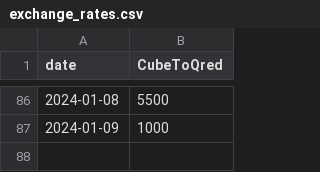
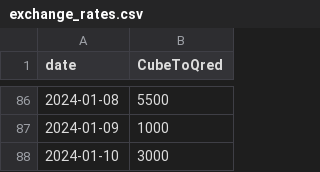
Before and after one commit to neon-ninja/QONQR_zonedata, a CSV file: exchange_rates.csv, drawn as a sheet; only a part is shown, gaps mark what is left out.

Commit message:
auto update

```diff
--- a/exchange_rates.csv
+++ b/exchange_rates.csv
@@ -87 +87,2 @@ date,CubeToQred
 2024-01-09,1000
+2024-01-10,3000
```
